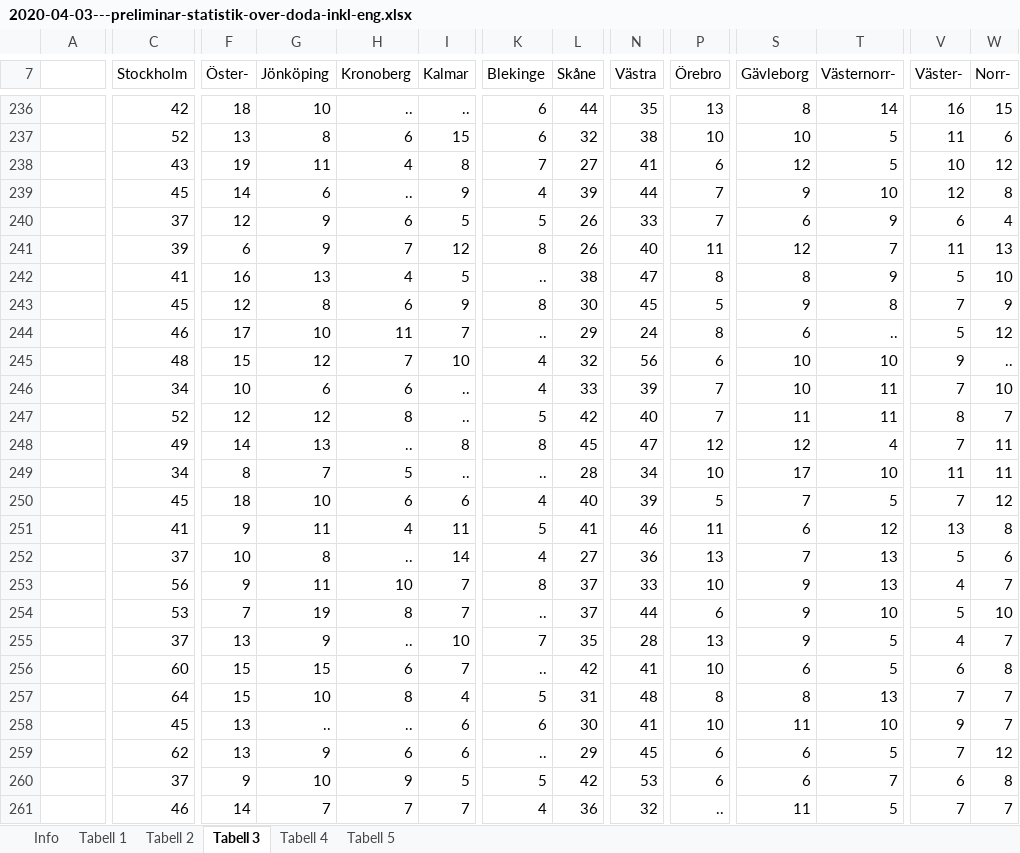
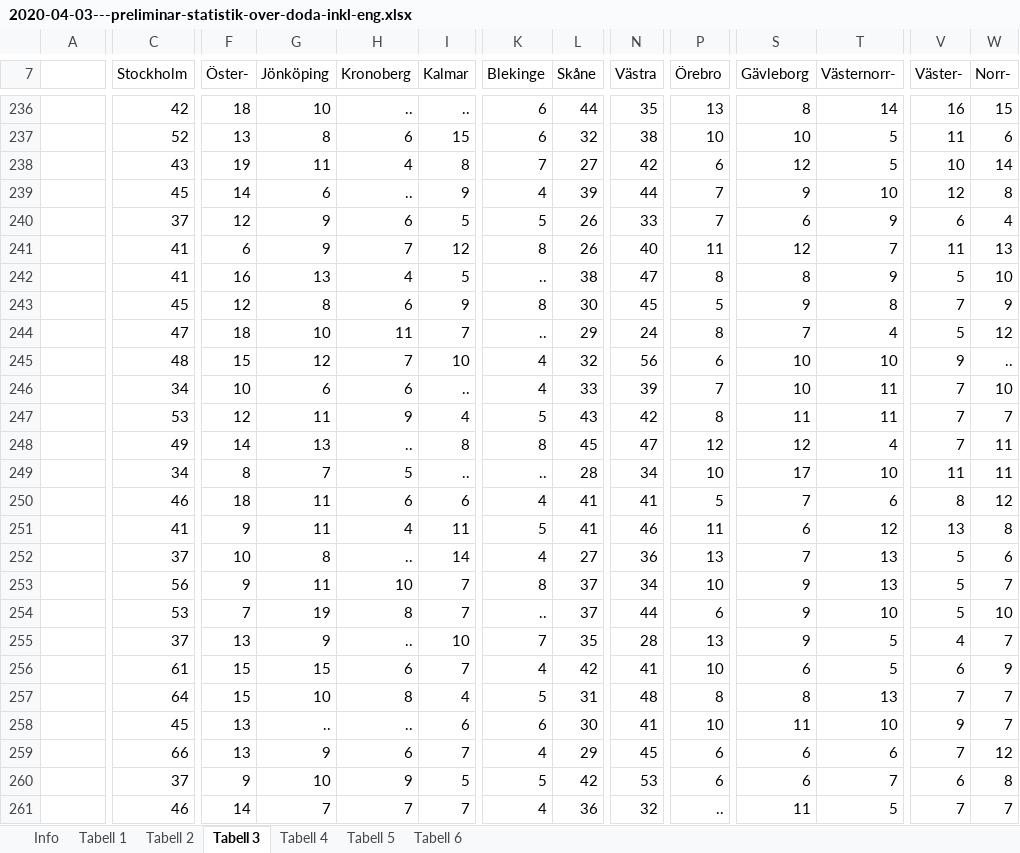
Before and after one commit to sebastianhohmann/covid19_total_death, an Excel workbook: sweden/total_death/2020-04-03---preliminar-statistik-over-doda-inkl-eng.xlsx, sheet Tabell 3, drawn as a sheet; only a part is shown, gaps mark what is left out; values as stored, in another font and other column widths than the file's, no borders; charts and pictures and conditional formats not drawn; the diff covers the shown part only; the diff names each change by its address in the sheet, - before the commit and + after, or states it on an @@ line.

```diff
--- a/sweden/total_death/2020-04-03---preliminar-statistik-over-doda-inkl-eng.xlsx (sheet Tabell 3)
+++ b/sweden/total_death/2020-04-03---preliminar-statistik-over-doda-inkl-eng.xlsx (sheet Tabell 3)
+sheet tab: Tabell 6
-N238 (Västra): 41
+N238 (Västra): 42
-W238 (Norr-): 12
+W238 (Norr-): 14
-C241 (Stockholm): 39
+C241 (Stockholm): 41
-C244 (Stockholm): 46
+C244 (Stockholm): 47
-F244 (Öster-): 17
+F244 (Öster-): 18
-S244 (Gävleborg): 6
+S244 (Gävleborg): 7
-T244 (Västernorr-): ..
+T244 (Västernorr-): 4
-C247 (Stockholm): 52
+C247 (Stockholm): 53
-G247 (Jönköping): 12
+G247 (Jönköping): 11
-H247 (Kronoberg): 8
+H247 (Kronoberg): 9
-I247 (Kalmar): ..
+I247 (Kalmar): 4
-L247 (Skåne): 42
+L247 (Skåne): 43
-N247 (Västra): 40
+N247 (Västra): 42
-P247 (Örebro): 7
+P247 (Örebro): 8
-V247 (Väster-): 8
+V247 (Väster-): 7
-C250 (Stockholm): 45
+C250 (Stockholm): 46
-G250 (Jönköping): 10
+G250 (Jönköping): 11
-L250 (Skåne): 40
+L250 (Skåne): 41
-N250 (Västra): 39
+N250 (Västra): 41
-T250 (Västernorr-): 5
+T250 (Västernorr-): 6
-V250 (Väster-): 7
+V250 (Väster-): 8
-N253 (Västra): 33
+N253 (Västra): 34
-V253 (Väster-): 4
+V253 (Väster-): 5
-C256 (Stockholm): 60
+C256 (Stockholm): 61
-K256 (Blekinge): ..
+K256 (Blekinge): 4
-W256 (Norr-): 8
+W256 (Norr-): 9
-C259 (Stockholm): 62
+C259 (Stockholm): 66
-I259 (Kalmar): 6
+I259 (Kalmar): 7
-K259 (Blekinge): ..
+K259 (Blekinge): 4
-T259 (Västernorr-): 5
+T259 (Västernorr-): 6
```
Also changed, not shown: 11 added rows, 5 removed rows, 88 edited cells and cell formats elsewhere in this sheet, sheet Tabell 4, sheet Tabell 2, sheet Tabell 1, sheet Tabell 5, sheet Info, hidden cells, charts or pictures, sweden/covid_deaths/Folkhalsomyndigheten_Covid19.xlsx, 2 other files.
